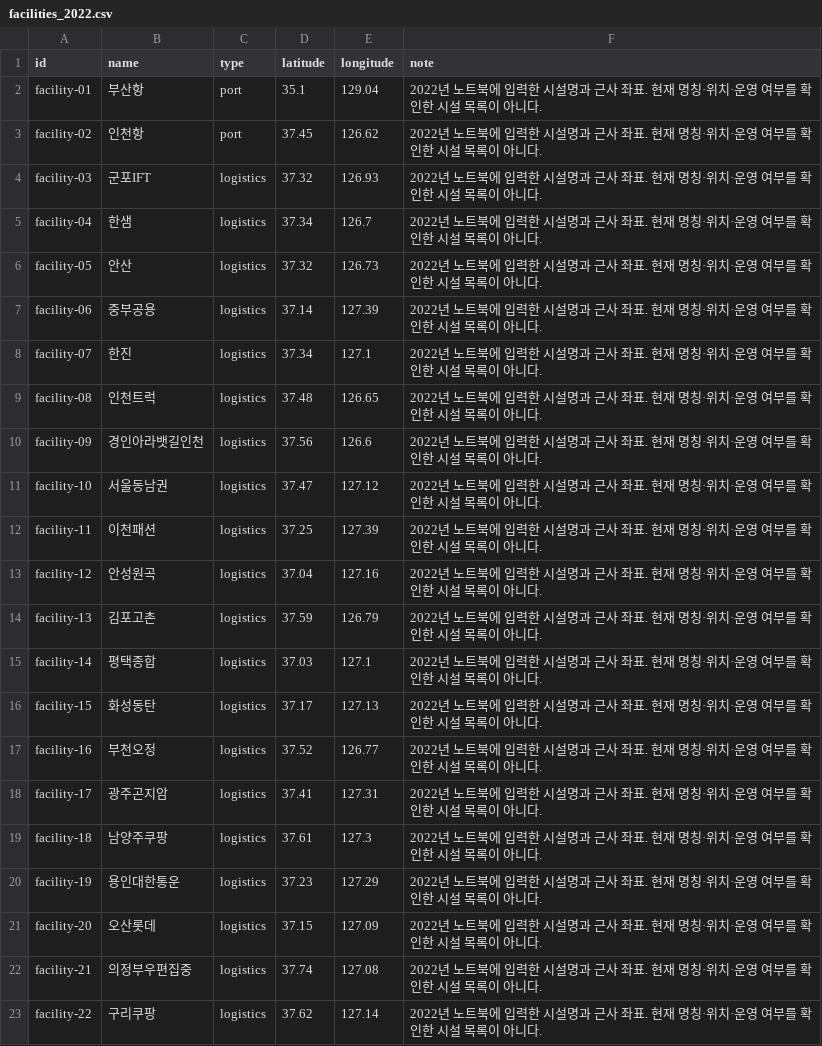
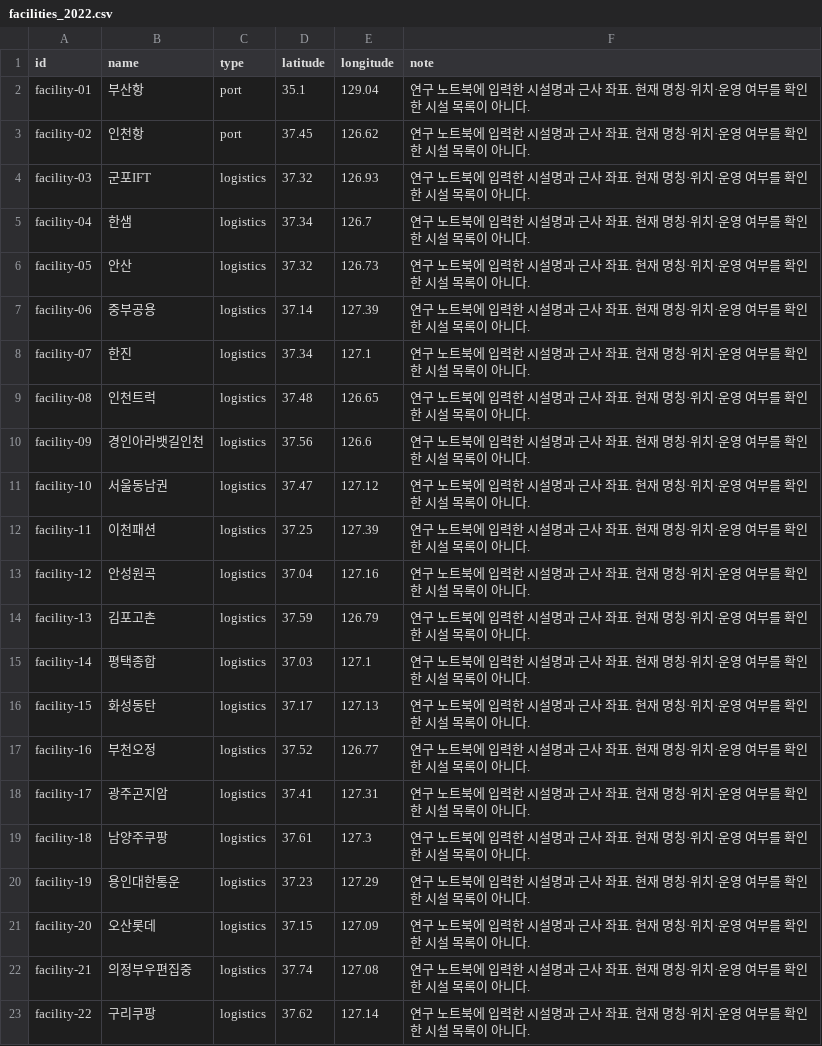
Before and after one commit to hansol000808/logistics-flow, a CSV file: data/facilities_2022.csv, drawn as a sheet.

```diff
--- a/data/facilities_2022.csv
+++ b/data/facilities_2022.csv
@@ -1,23 +1,23 @@
 id,name,type,latitude,longitude,note
-facility-01,부산항,port,35.1,129.04,2022년 노트북에 입력한 시설명과 근사 좌표. 현재 명칭·위치·운영 여부를 확인한 시설 목록이 아니다.
-facility-02,인천항,port,37.45,126.62,2022년 노트북에 입력한 시설명과 근사 좌표. 현재 명칭·위치·운영 여부를 확인한 시설 목록이 아니다.
-facility-03,군포IFT,logistics,37.32,126.93,2022년 노트북에 입력한 시설명과 근사 좌표. 현재 명칭·위치·운영 여부를 확인한 시설 목록이 아니다.
-facility-04,한샘,logistics,37.34,126.7,2022년 노트북에 입력한 시설명과 근사 좌표. 현재 명칭·위치·운영 여부를 확인한 시설 목록이 아니다.
-facility-05,안산,logistics,37.32,126.73,2022년 노트북에 입력한 시설명과 근사 좌표. 현재 명칭·위치·운영 여부를 확인한 시설 목록이 아니다.
-facility-06,중부공용,logistics,37.14,127.39,2022년 노트북에 입력한 시설명과 근사 좌표. 현재 명칭·위치·운영 여부를 확인한 시설 목록이 아니다.
-facility-07,한진,logistics,37.34,127.1,2022년 노트북에 입력한 시설명과 근사 좌표. 현재 명칭·위치·운영 여부를 확인한 시설 목록이 아니다.
-facility-08,인천트럭,logistics,37.48,126.65,2022년 노트북에 입력한 시설명과 근사 좌표. 현재 명칭·위치·운영 여부를 확인한 시설 목록이 아니다.
-facility-09,경인아라뱃길인천,logistics,37.56,126.6,2022년 노트북에 입력한 시설명과 근사 좌표. 현재 명칭·위치·운영 여부를 확인한 시설 목록이 아니다.
-facility-10,서울동남권,logistics,37.47,127.12,2022년 노트북에 입력한 시설명과 근사 좌표. 현재 명칭·위치·운영 여부를 확인한 시설 목록이 아니다.
-facility-11,이천패션,logistics,37.25,127.39,2022년 노트북에 입력한 시설명과 근사 좌표. 현재 명칭·위치·운영 여부를 확인한 시설 목록이 아니다.
-facility-12,안성원곡,logistics,37.04,127.16,2022년 노트북에 입력한 시설명과 근사 좌표. 현재 명칭·위치·운영 여부를 확인한 시설 목록이 아니다.
-facility-13,김포고촌,logistics,37.59,126.79,2022년 노트북에 입력한 시설명과 근사 좌표. 현재 명칭·위치·운영 여부를 확인한 시설 목록이 아니다.
-facility-14,평택종합,logistics,37.03,127.1,2022년 노트북에 입력한 시설명과 근사 좌표. 현재 명칭·위치·운영 여부를 확인한 시설 목록이 아니다.
-facility-15,화성동탄,logistics,37.17,127.13,2022년 노트북에 입력한 시설명과 근사 좌표. 현재 명칭·위치·운영 여부를 확인한 시설 목록이 아니다.
-facility-16,부천오정,logistics,37.52,126.77,2022년 노트북에 입력한 시설명과 근사 좌표. 현재 명칭·위치·운영 여부를 확인한 시설 목록이 아니다.
-facility-17,광주곤지암,logistics,37.41,127.31,2022년 노트북에 입력한 시설명과 근사 좌표. 현재 명칭·위치·운영 여부를 확인한 시설 목록이 아니다.
-facility-18,남양주쿠팡,logistics,37.61,127.3,2022년 노트북에 입력한 시설명과 근사 좌표. 현재 명칭·위치·운영 여부를 확인한 시설 목록이 아니다.
-facility-19,용인대한통운,logistics,37.23,127.29,2022년 노트북에 입력한 시설명과 근사 좌표. 현재 명칭·위치·운영 여부를 확인한 시설 목록이 아니다.
-facility-20,오산롯데,logistics,37.15,127.09,2022년 노트북에 입력한 시설명과 근사 좌표. 현재 명칭·위치·운영 여부를 확인한 시설 목록이 아니다.
-facility-21,의정부우편집중,logistics,37.74,127.08,2022년 노트북에 입력한 시설명과 근사 좌표. 현재 명칭·위치·운영 여부를 확인한 시설 목록이 아니다.
-facility-22,구리쿠팡,logistics,37.62,127.14,2022년 노트북에 입력한 시설명과 근사 좌표. 현재 명칭·위치·운영 여부를 확인한 시설 목록이 아니다.
+facility-01,부산항,port,35.1,129.04,연구 노트북에 입력한 시설명과 근사 좌표. 현재 명칭·위치·운영 여부를 확인한 시설 목록이 아니다.
+facility-02,인천항,port,37.45,126.62,연구 노트북에 입력한 시설명과 근사 좌표. 현재 명칭·위치·운영 여부를 확인한 시설 목록이 아니다.
+facility-03,군포IFT,logistics,37.32,126.93,연구 노트북에 입력한 시설명과 근사 좌표. 현재 명칭·위치·운영 여부를 확인한 시설 목록이 아니다.
+facility-04,한샘,logistics,37.34,126.7,연구 노트북에 입력한 시설명과 근사 좌표. 현재 명칭·위치·운영 여부를 확인한 시설 목록이 아니다.
+facility-05,안산,logistics,37.32,126.73,연구 노트북에 입력한 시설명과 근사 좌표. 현재 명칭·위치·운영 여부를 확인한 시설 목록이 아니다.
+facility-06,중부공용,logistics,37.14,127.39,연구 노트북에 입력한 시설명과 근사 좌표. 현재 명칭·위치·운영 여부를 확인한 시설 목록이 아니다.
+facility-07,한진,logistics,37.34,127.1,연구 노트북에 입력한 시설명과 근사 좌표. 현재 명칭·위치·운영 여부를 확인한 시설 목록이 아니다.
+facility-08,인천트럭,logistics,37.48,126.65,연구 노트북에 입력한 시설명과 근사 좌표. 현재 명칭·위치·운영 여부를 확인한 시설 목록이 아니다.
+facility-09,경인아라뱃길인천,logistics,37.56,126.6,연구 노트북에 입력한 시설명과 근사 좌표. 현재 명칭·위치·운영 여부를 확인한 시설 목록이 아니다.
+facility-10,서울동남권,logistics,37.47,127.12,연구 노트북에 입력한 시설명과 근사 좌표. 현재 명칭·위치·운영 여부를 확인한 시설 목록이 아니다.
+facility-11,이천패션,logistics,37.25,127.39,연구 노트북에 입력한 시설명과 근사 좌표. 현재 명칭·위치·운영 여부를 확인한 시설 목록이 아니다.
+facility-12,안성원곡,logistics,37.04,127.16,연구 노트북에 입력한 시설명과 근사 좌표. 현재 명칭·위치·운영 여부를 확인한 시설 목록이 아니다.
+facility-13,김포고촌,logistics,37.59,126.79,연구 노트북에 입력한 시설명과 근사 좌표. 현재 명칭·위치·운영 여부를 확인한 시설 목록이 아니다.
+facility-14,평택종합,logistics,37.03,127.1,연구 노트북에 입력한 시설명과 근사 좌표. 현재 명칭·위치·운영 여부를 확인한 시설 목록이 아니다.
+facility-15,화성동탄,logistics,37.17,127.13,연구 노트북에 입력한 시설명과 근사 좌표. 현재 명칭·위치·운영 여부를 확인한 시설 목록이 아니다.
+facility-16,부천오정,logistics,37.52,126.77,연구 노트북에 입력한 시설명과 근사 좌표. 현재 명칭·위치·운영 여부를 확인한 시설 목록이 아니다.
+facility-17,광주곤지암,logistics,37.41,127.31,연구 노트북에 입력한 시설명과 근사 좌표. 현재 명칭·위치·운영 여부를 확인한 시설 목록이 아니다.
+facility-18,남양주쿠팡,logistics,37.61,127.3,연구 노트북에 입력한 시설명과 근사 좌표. 현재 명칭·위치·운영 여부를 확인한 시설 목록이 아니다.
+facility-19,용인대한통운,logistics,37.23,127.29,연구 노트북에 입력한 시설명과 근사 좌표. 현재 명칭·위치·운영 여부를 확인한 시설 목록이 아니다.
+facility-20,오산롯데,logistics,37.15,127.09,연구 노트북에 입력한 시설명과 근사 좌표. 현재 명칭·위치·운영 여부를 확인한 시설 목록이 아니다.
+facility-21,의정부우편집중,logistics,37.74,127.08,연구 노트북에 입력한 시설명과 근사 좌표. 현재 명칭·위치·운영 여부를 확인한 시설 목록이 아니다.
+facility-22,구리쿠팡,logistics,37.62,127.14,연구 노트북에 입력한 시설명과 근사 좌표. 현재 명칭·위치·운영 여부를 확인한 시설 목록이 아니다.
```
Also changed, not shown: 14 other files.
